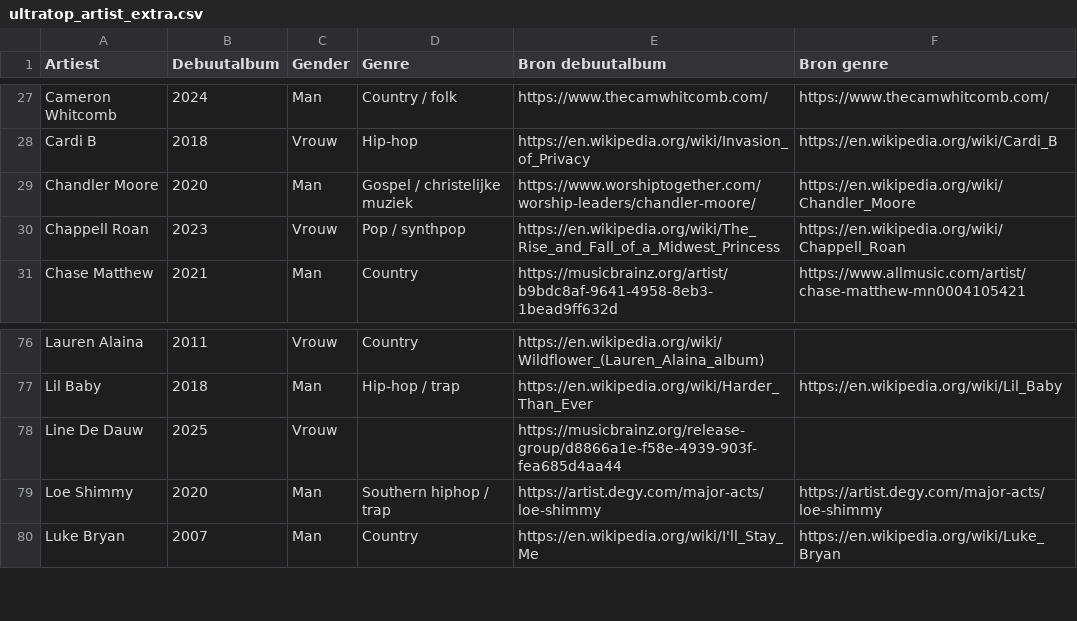
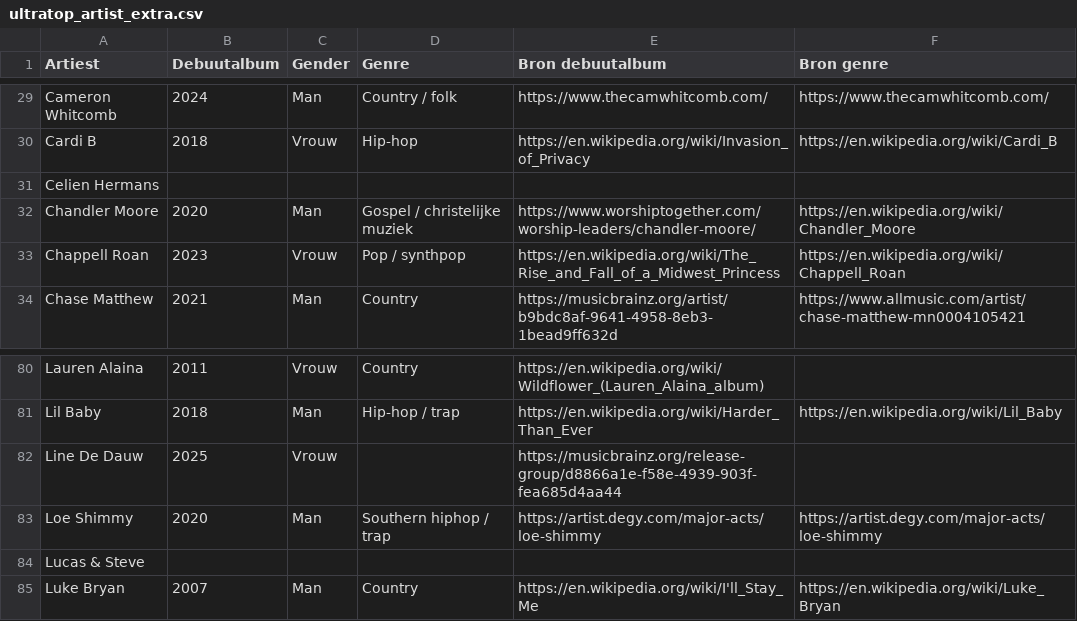
Before and after one commit to seppegoossens99-eng/ultratop-50-reversed, a CSV file: ultratop_artist_extra.csv, drawn as a sheet; only a part is shown, gaps mark what is left out; the diff covers the shown part only.

```diff
--- a/ultratop_artist_extra.csv
+++ b/ultratop_artist_extra.csv
@@ -28,2 +30,3 @@ Cameron Whitcomb,2024,Man,Country / folk,https://www.thecamwhitcomb.com/,https:/
 Cardi B,2018,Vrouw,Hip-hop,https://en.wikipedia.org/wiki/Invasion_of_Privacy,https://en.wikipedia.org/wiki/Cardi_B
+Celien Hermans,,,,,
 Chandler Moore,2020,Man,Gospel / christelijke muziek,https://www.worshiptogether.com/worship-leaders/chandler-moore/,https://en.wikipedia.org/wiki/Chandler_Moore
@@ -79,2 +83,3 @@ Line De Dauw,2025,Vrouw,,https://musicbrainz.org/release-group/d8866a1e-f58e-493
 Loe Shimmy,2020,Man,Southern hiphop / trap,https://artist.degy.com/major-acts/loe-shimmy,https://artist.degy.com/major-acts/loe-shimmy
+Lucas & Steve,,,,,
 Luke Bryan,2007,Man,Country,https://en.wikipedia.org/wiki/I'll_Stay_Me,https://en.wikipedia.org/wiki/Luke_Bryan
```
Also changed, not shown: 8 added rows elsewhere in this file, ultratop_50_artists.csv, ultratop_50_details.csv, 10 other files.
